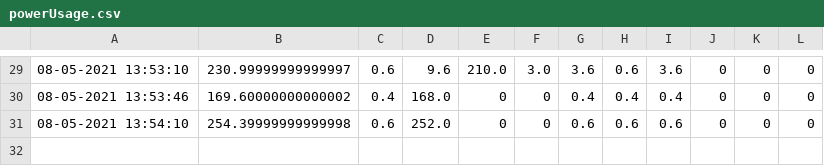
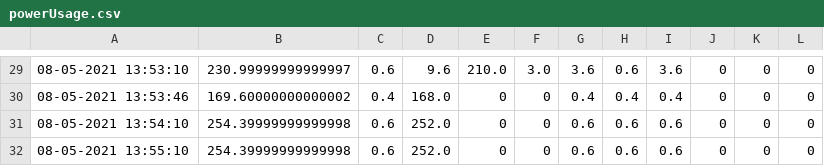
Before and after one commit to WilliamMRS/CoT, a CSV file: powerUsage.csv, drawn as a sheet; only a part is shown, gaps mark what is left out.

Commit message:
Version controll

```diff
--- a/powerUsage.csv
+++ b/powerUsage.csv
@@ -31 +31,2 @@
 08-05-2021 13:54:10,254.39999999999998,0.6,252.0,0,0,0.6,0.6,0.6,0,0,0
+08-05-2021 13:55:10,254.39999999999998,0.6,252.0,0,0,0.6,0.6,0.6,0,0,0
```
